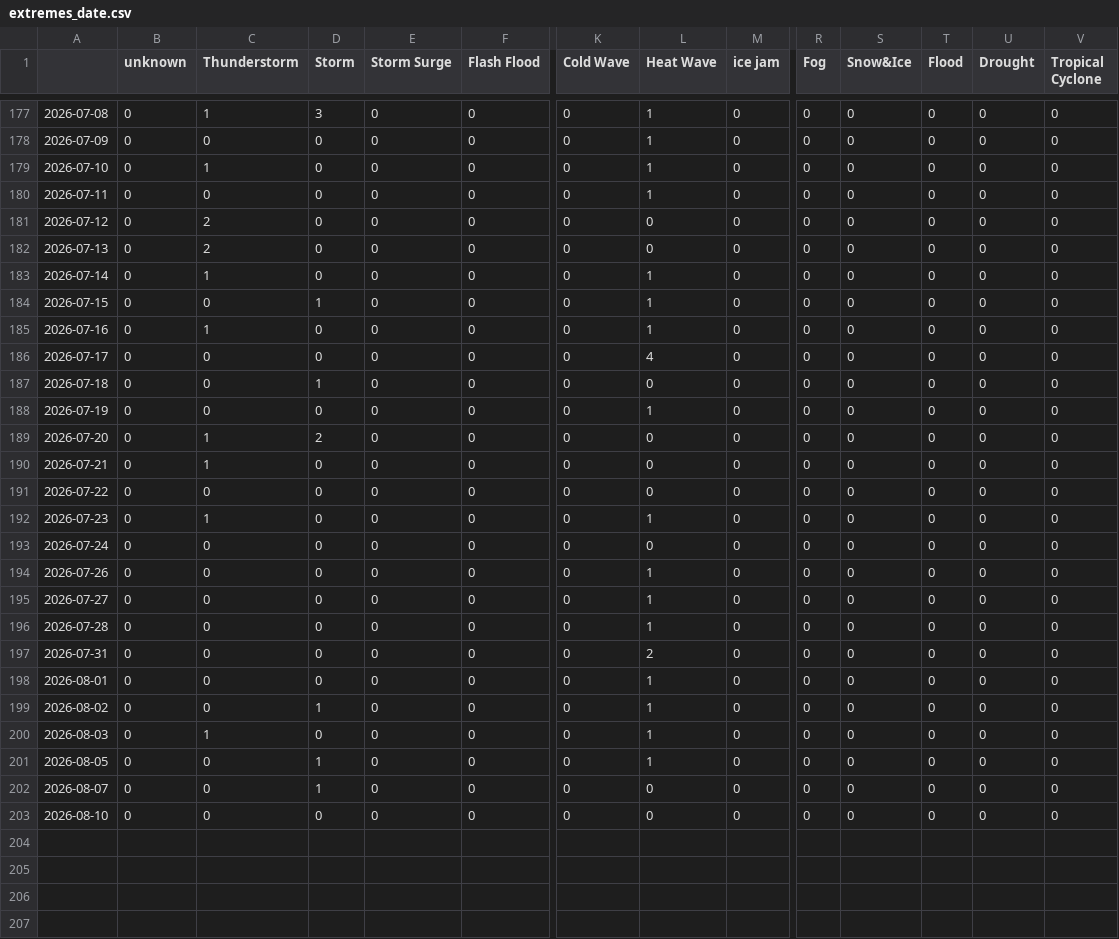
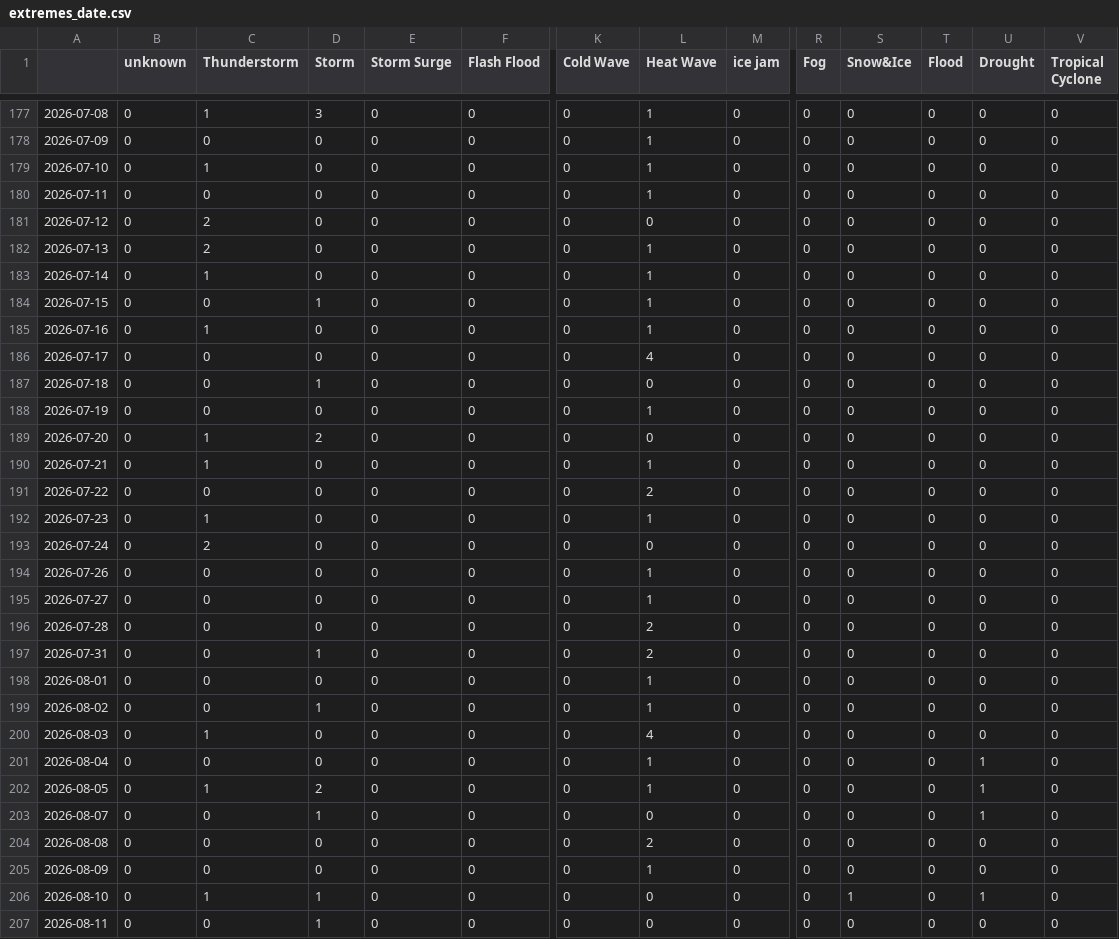
Before and after one commit to hannak555-news/polishExtremes, a CSV file: csv/extremes_date.csv, drawn as a sheet; only a part is shown, gaps mark what is left out; addresses are those after the commit; rows hold the shown columns only; the diff names each change by its address in the sheet, - before the commit and + after, or states it on an @@ line.

```diff
--- a/csv/extremes_date.csv
+++ b/csv/extremes_date.csv
-L182 (Heat Wave): 0
+L182 (Heat Wave): 1
-L190 (Heat Wave): 0
+L190 (Heat Wave): 1
-L191 (Heat Wave): 0
+L191 (Heat Wave): 2
-C193 (Thunderstorm): 0
+C193 (Thunderstorm): 2
-L196 (Heat Wave): 1
+L196 (Heat Wave): 2
-D197 (Storm): 0
+D197 (Storm): 1
-L200 (Heat Wave): 1
+L200 (Heat Wave): 4
+row 201: 2026-08-04 | 0 | 0 | 0 | 0 | 0 | 0 | 1 | 0 | 0 | 0 | 0 | 1 | 0
-C202 (Thunderstorm): 0
+C202 (Thunderstorm): 1
-D202 (Storm): 1
+D202 (Storm): 2
-U202:U203 (Drought): 0
+U202:U203 (Drought): 1
+row 204: 2026-08-08 | 0 | 0 | 0 | 0 | 0 | 0 | 2 | 0 | 0 | 0 | 0 | 0 | 0
+row 205: 2026-08-09 | 0 | 0 | 0 | 0 | 0 | 0 | 1 | 0 | 0 | 0 | 0 | 0 | 0
-C206 (Thunderstorm): 0
+C206 (Thunderstorm): 1
-D206 (Storm): 0
+D206 (Storm): 1
-S206 (Snow&Ice): 0
+S206 (Snow&Ice): 1
-U206 (Drought): 0
+U206 (Drought): 1
+row 207: 2026-08-11 | 0 | 0 | 1 | 0 | 0 | 0 | 0 | 0 | 0 | 0 | 0 | 0 | 0
```
Also changed, not shown: csv/feeds_date.csv, 5 other files.
